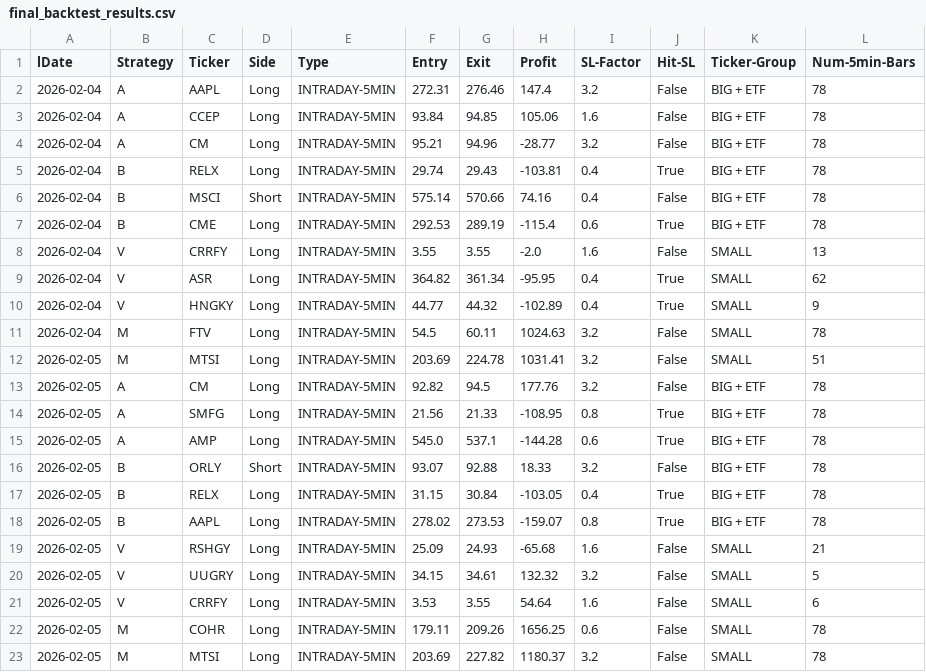
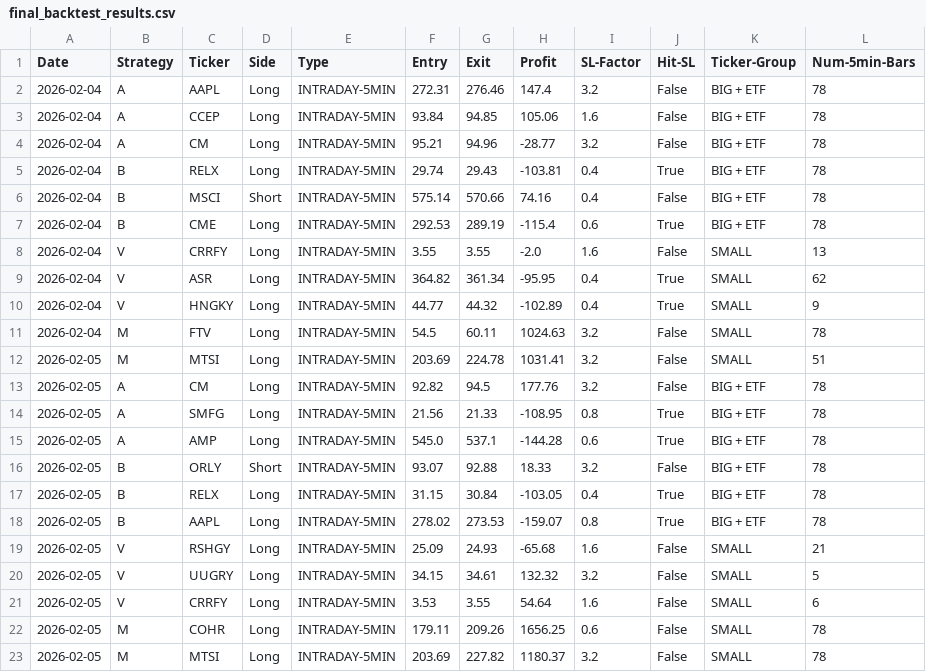
Before and after one commit to pollcerny-sudo/trading-agent-bot, a CSV file: final_backtest_results.csv, drawn as a sheet.

Commit message:
Update final_backtest_results.csv

```diff
--- a/final_backtest_results.csv
+++ b/final_backtest_results.csv
@@ -1,2 +1,2 @@
-lDate,Strategy,Ticker,Side,Type,Entry,Exit,Profit,SL-Factor,Hit-SL,Ticker-Group,Num-5min-Bars
+Date,Strategy,Ticker,Side,Type,Entry,Exit,Profit,SL-Factor,Hit-SL,Ticker-Group,Num-5min-Bars
 2026-02-04,A,AAPL,Long,INTRADAY-5MIN,272.31,276.46,147.4,3.2,False,BIG + ETF,78
```
